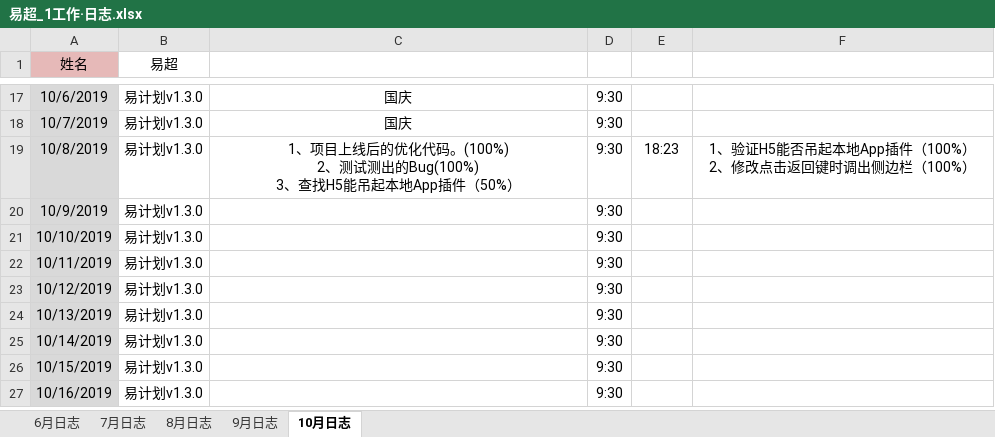
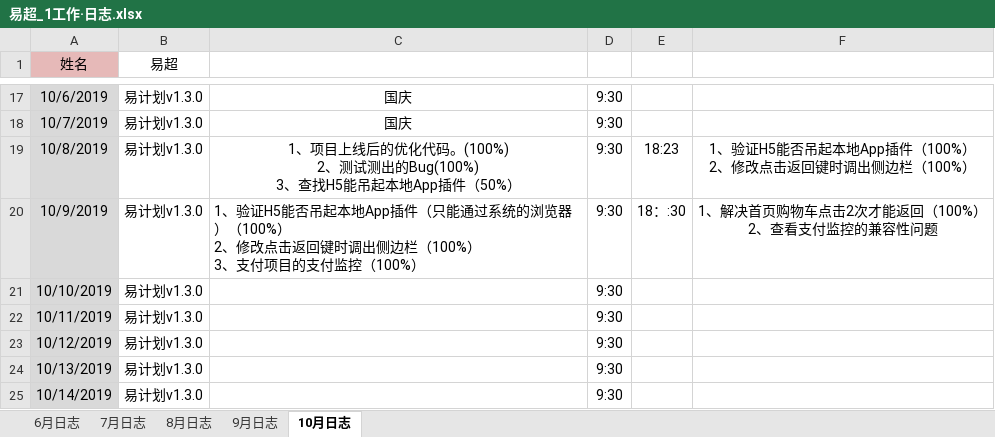
Before and after one commit to xiaofengshen/heheh, an Excel workbook: 易超_1工作·日志.xlsx, sheet 10月日志, drawn as a sheet; only a part is shown, gaps mark what is left out; the shorter side is filled out with more unchanged rows; values as stored, in another font and other column widths than the file's, no borders; ↵ is a line break in a cell; the diff names each change by its address in the sheet, - before the commit and + after, or states it on an @@ line.

Commit message:
20191009

```diff
--- a/易超_1工作·日志.xlsx (sheet 10月日志)
+++ b/易超_1工作·日志.xlsx (sheet 10月日志)
-C20: (empty)
+C20: 1、验证H5能否吊起本地App插件（只能通过系统的浏览器）（100%） ↵ 2、修改点击返回键时调出侧边栏（100%） ↵ 3、支付项目的支付监控（100%）
-E20: (empty)
+E20: 18：:30
-F20: (empty)
+F20: 1、解决首页购物车点击2次才能返回（100%） ↵ 2、查看支付监控的兼容性问题
```
